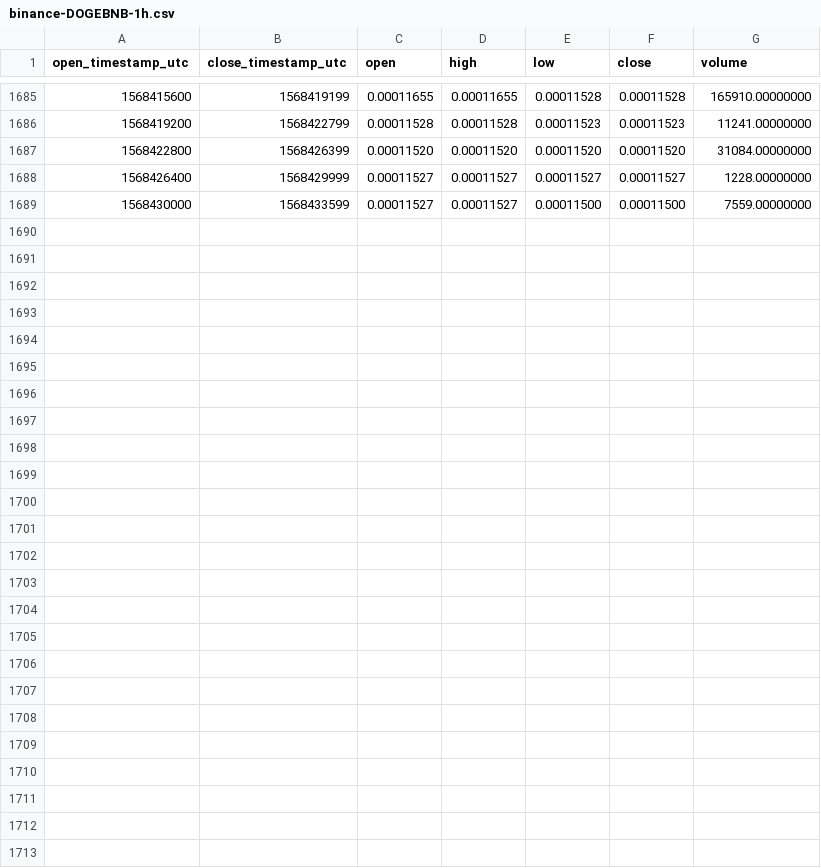
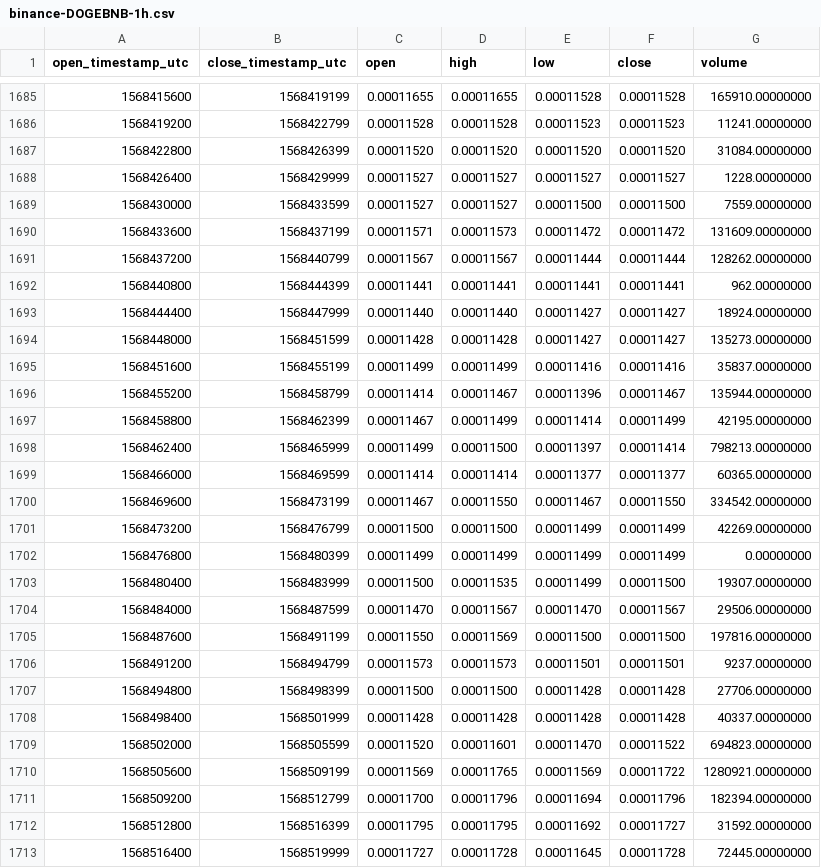
Before and after one commit to cryptobigbro/binance-DOGEBNB, a CSV file: binance-DOGEBNB-1h.csv, drawn as a sheet; only a part is shown, gaps mark what is left out; the diff names each change by its address in the sheet, - before the commit and + after, or states it on an @@ line.

Commit message:
Update OHLCV data.

```diff
--- a/binance-DOGEBNB-1h.csv
+++ b/binance-DOGEBNB-1h.csv
+row 1690: 1568433600 | 1568437199 | 0.00011571 | 0.00011573 | 0.00011472 | 0.00011472 | 131609.00000000
+row 1691: 1568437200 | 1568440799 | 0.00011567 | 0.00011567 | 0.00011444 | 0.00011444 | 128262.00000000
+row 1692: 1568440800 | 1568444399 | 0.00011441 | 0.00011441 | 0.00011441 | 0.00011441 | 962.00000000
+row 1693: 1568444400 | 1568447999 | 0.00011440 | 0.00011440 | 0.00011427 | 0.00011427 | 18924.00000000
+row 1694: 1568448000 | 1568451599 | 0.00011428 | 0.00011428 | 0.00011427 | 0.00011427 | 135273.00000000
+row 1695: 1568451600 | 1568455199 | 0.00011499 | 0.00011499 | 0.00011416 | 0.00011416 | 35837.00000000
+row 1696: 1568455200 | 1568458799 | 0.00011414 | 0.00011467 | 0.00011396 | 0.00011467 | 135944.00000000
+row 1697: 1568458800 | 1568462399 | 0.00011467 | 0.00011499 | 0.00011414 | 0.00011499 | 42195.00000000
+row 1698: 1568462400 | 1568465999 | 0.00011499 | 0.00011500 | 0.00011397 | 0.00011414 | 798213.00000000
+row 1699: 1568466000 | 1568469599 | 0.00011414 | 0.00011414 | 0.00011377 | 0.00011377 | 60365.00000000
+row 1700: 1568469600 | 1568473199 | 0.00011467 | 0.00011550 | 0.00011467 | 0.00011550 | 334542.00000000
+row 1701: 1568473200 | 1568476799 | 0.00011500 | 0.00011500 | 0.00011499 | 0.00011499 | 42269.00000000
+row 1702: 1568476800 | 1568480399 | 0.00011499 | 0.00011499 | 0.00011499 | 0.00011499 | 0.00000000
+row 1703: 1568480400 | 1568483999 | 0.00011500 | 0.00011535 | 0.00011499 | 0.00011500 | 19307.00000000
+row 1704: 1568484000 | 1568487599 | 0.00011470 | 0.00011567 | 0.00011470 | 0.00011567 | 29506.00000000
+row 1705: 1568487600 | 1568491199 | 0.00011550 | 0.00011569 | 0.00011500 | 0.00011500 | 197816.00000000
+row 1706: 1568491200 | 1568494799 | 0.00011573 | 0.00011573 | 0.00011501 | 0.00011501 | 9237.00000000
+row 1707: 1568494800 | 1568498399 | 0.00011500 | 0.00011500 | 0.00011428 | 0.00011428 | 27706.00000000
+row 1708: 1568498400 | 1568501999 | 0.00011428 | 0.00011428 | 0.00011428 | 0.00011428 | 40337.00000000
+row 1709: 1568502000 | 1568505599 | 0.00011520 | 0.00011601 | 0.00011470 | 0.00011522 | 694823.00000000
+row 1710: 1568505600 | 1568509199 | 0.00011569 | 0.00011765 | 0.00011569 | 0.00011722 | 1280921.00000000
+row 1711: 1568509200 | 1568512799 | 0.00011700 | 0.00011796 | 0.00011694 | 0.00011796 | 182394.00000000
+row 1712: 1568512800 | 1568516399 | 0.00011795 | 0.00011795 | 0.00011692 | 0.00011727 | 31592.00000000
+row 1713: 1568516400 | 1568519999 | 0.00011727 | 0.00011728 | 0.00011645 | 0.00011728 | 72445.00000000
```
Also changed, not shown: binance-DOGEBNB-1d.csv.
